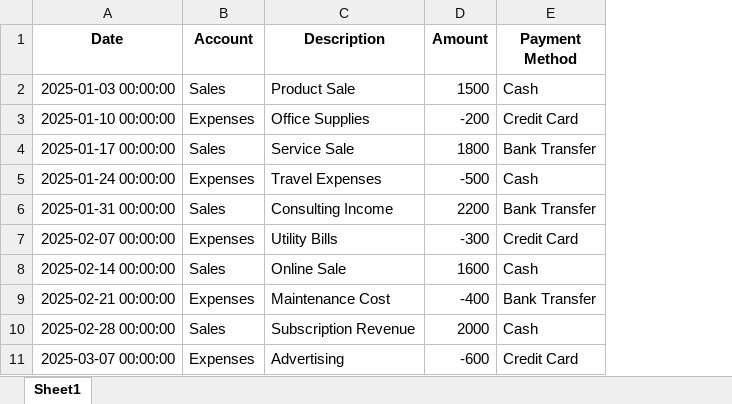
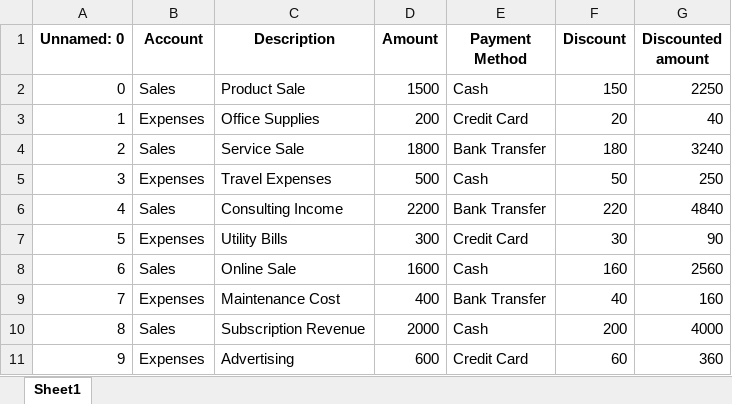
Before and after one commit to luka725/Xlsx_work_automatisation, an Excel workbook: data/accounting_sample.xlsx, sheet Sheet1, drawn as a sheet; values as stored, in another font and other column widths than the file's, no borders; removed rows and columns are numbered as before the commit, all else as after; the diff names each change by its address in the sheet, - before the commit and + after, or states it on an @@ line.

```diff
--- a/data/accounting_sample.xlsx (sheet Sheet1)
+++ b/data/accounting_sample.xlsx (sheet Sheet1)
-column A (Date), rows 2-11: 2025-01-03 00:00:00 | 2025-01-10 00:00:00 | 2025-01-17 00:00:00 | 2025-01-24 00:00:00 | 2025-01-31 00:00:00 | 2025-02-07 00:00:00 | 2025-02-14 00:00:00 | 2025-02-21 00:00:00 | 2025-02-28 00:00:00 | 2025-03-07 00:00:00
+column A (Unnamed: 0), rows 2-11: 0 | 1 | 2 | 3 | 4 | 5 | 6 | 7 | 8 | 9
+column F (Discount), rows 2-11: 150 | 20 | 180 | 50 | 220 | 30 | 160 | 40 | 200 | 60
+column G (Discounted amount), rows 2-11: 2250 | 40 | 3240 | 250 | 4840 | 90 | 2560 | 160 | 4000 | 360
-D3 (Amount): -200
+D3 (Amount): 200
-D5 (Amount): -500
+D5 (Amount): 500
-D7 (Amount): -300
+D7 (Amount): 300
-D9 (Amount): -400
+D9 (Amount): 400
-D11 (Amount): -600
+D11 (Amount): 600
```
Also changed, not shown: 1 other file.
